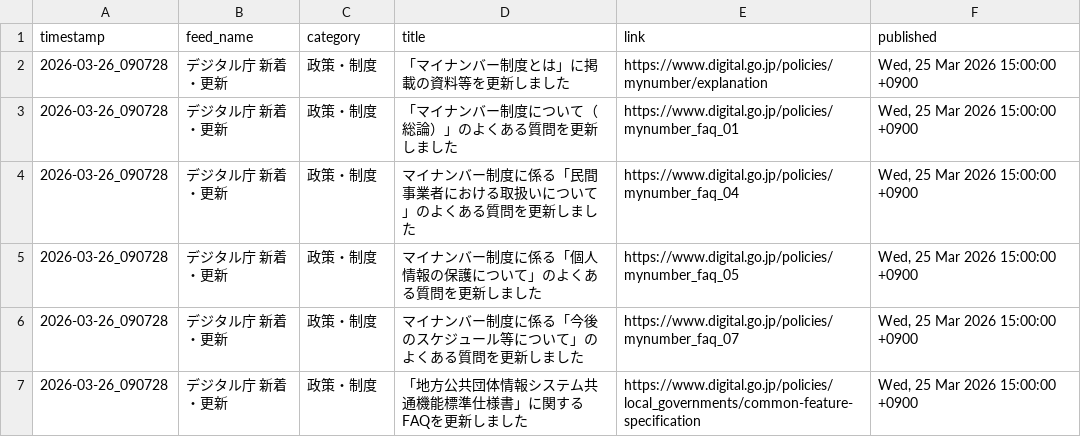
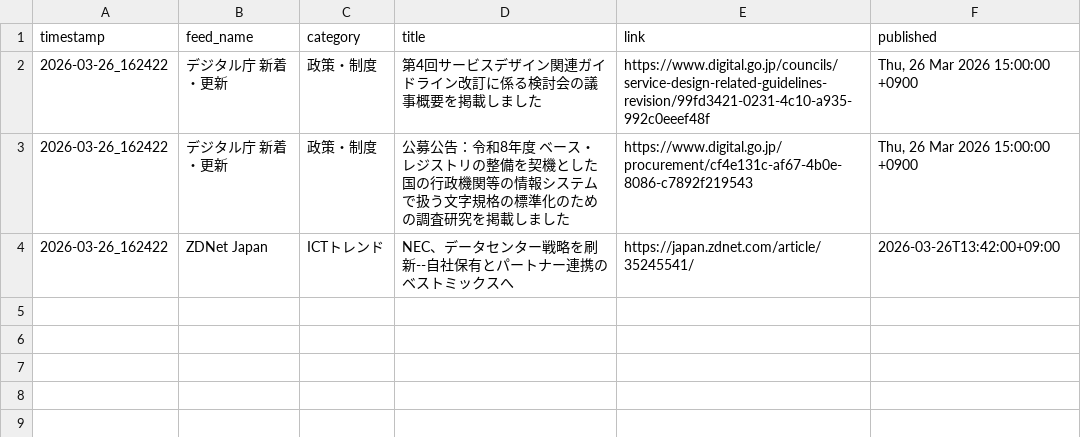
Before and after one commit to Keita50/rss_monitor, a CSV file: data/latest.csv, drawn as a sheet.

```diff
--- a/data/latest.csv
+++ b/data/latest.csv
@@ -1,7 +1,4 @@
 timestamp,feed_name,category,title,link,published
-2026-03-26_090728,デジタル庁 新着・更新,政策・制度,「マイナンバー制度とは」に掲載の資料等を更新しました,https://www.digital.go.jp/policies/mynumber/explanation,"Wed, 25 Mar 2026 15:00:00 +0900"
-2026-03-26_090728,デジタル庁 新着・更新,政策・制度,「マイナンバー制度について（総論）」のよくある質問を更新しました,https://www.digital.go.jp/policies/mynumber_faq_01,"Wed, 25 Mar 2026 15:00:00 +0900"
-2026-03-26_090728,デジタル庁 新着・更新,政策・制度,マイナンバー制度に係る「民間事業者における取扱いについて」のよくある質問を更新しました,https://www.digital.go.jp/policies/mynumber_faq_04,"Wed, 25 Mar 2026 15:00:00 +0900"
-2026-03-26_090728,デジタル庁 新着・更新,政策・制度,マイナンバー制度に係る「個人情報の保護について」のよくある質問を更新しました,https://www.digital.go.jp/policies/mynumber_faq_05,"Wed, 25 Mar 2026 15:00:00 +0900"
-2026-03-26_090728,デジタル庁 新着・更新,政策・制度,マイナンバー制度に係る「今後のスケジュール等について」のよくある質問を更新しました,https://www.digital.go.jp/policies/mynumber_faq_07,"Wed, 25 Mar 2026 15:00:00 +0900"
-2026-03-26_090728,デジタル庁 新着・更新,政策・制度,「地方公共団体情報システム共通機能標準仕様書」に関するFAQを更新しました,https://www.digital.go.jp/policies/local_governments/common-feature-specification,"Wed, 25 Mar 2026 15:00:00 +0900"
+2026-03-26_162422,デジタル庁 新着・更新,政策・制度,第4回サービスデザイン関連ガイドライン改訂に係る検討会の議事概要を掲載しました,https://www.digital.go.jp/councils/service-design-related-guidelines-revision/99fd3421-0231-4c10-a935-992c0eeef48f,"Thu, 26 Mar 2026 15:00:00 +0900"
+2026-03-26_162422,デジタル庁 新着・更新,政策・制度,公募公告：令和8年度 ベース・レジストリの整備を契機とした国の行政機関等の情報システムで扱う文字規格の標準化のための調査研究を掲載しました,https://www.digital.go.jp/procurement/cf4e131c-af67-4b0e-8086-c7892f219543,"Thu, 26 Mar 2026 15:00:00 +0900"
+2026-03-26_162422,ZDNet Japan,ICTトレンド,NEC、データセンター戦略を刷新--自社保有とパートナー連携のベストミックスへ,https://japan.zdnet.com/article/35245541/,2026-03-26T13:42:00+09:00
```
Also changed, not shown: 2 other files.
